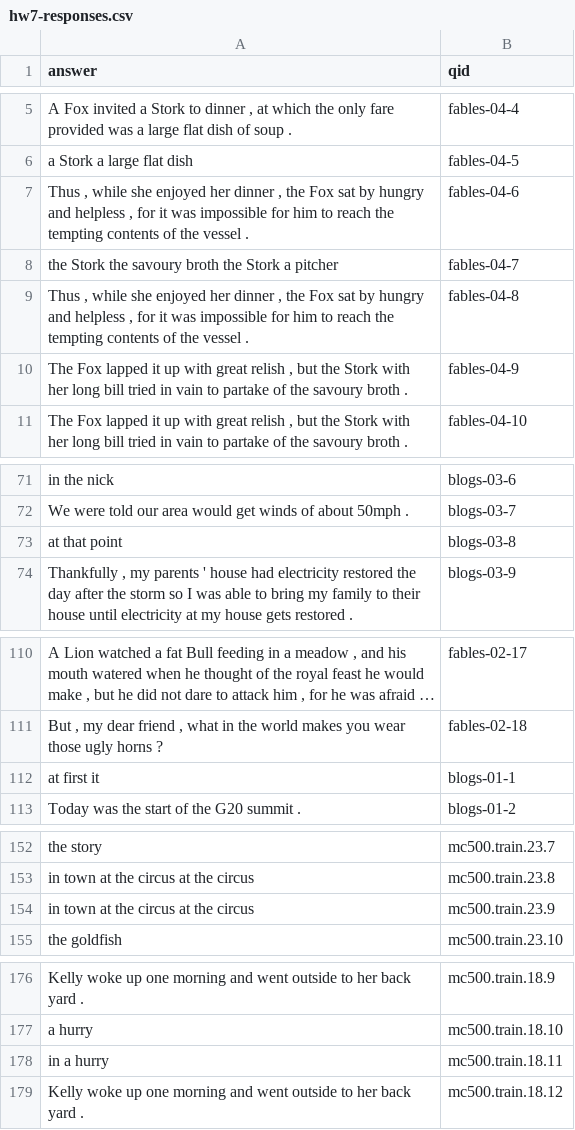
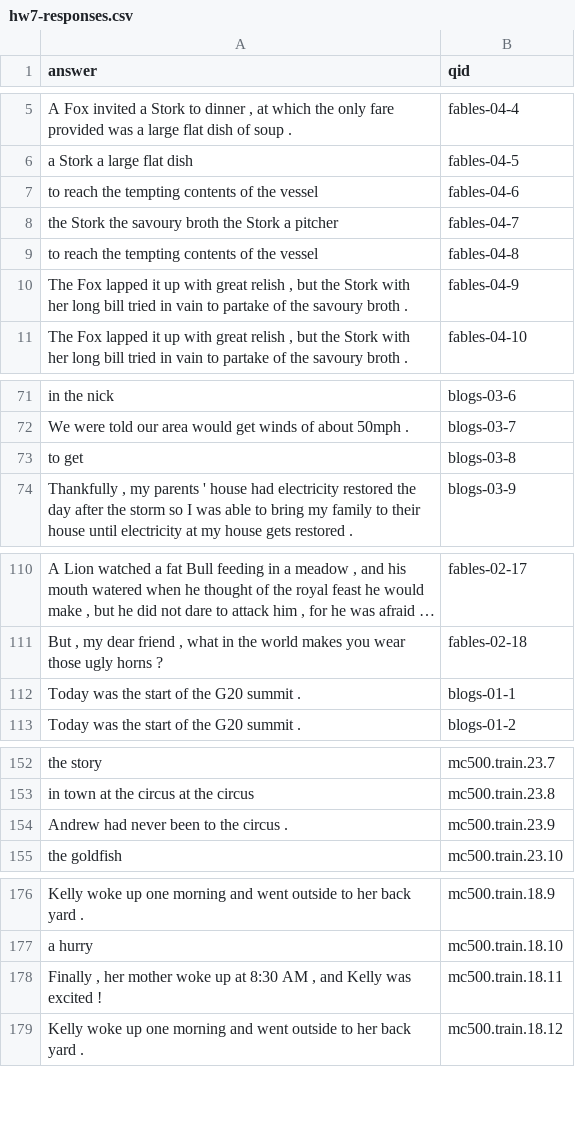
Before and after one commit to priya-padmanaban/NLP-QA-System, a CSV file: hw7/hw7-responses.csv, drawn as a sheet; only a part is shown, gaps mark what is left out; long unchanged cells end in …; the diff names each change by its address in the sheet, - before the commit and + after, or states it on an @@ line.

```diff
--- a/hw7/hw7-responses.csv
+++ b/hw7/hw7-responses.csv
-A7 (answer): Thus , while she enjoyed her dinner , the Fox sat by hungry and helpless , for it was impossible for him to reach the tempting contents of the vessel .
+A7 (answer): to reach the tempting contents of the vessel
-A9 (answer): Thus , while she enjoyed her dinner , the Fox sat by hungry and helpless , for it was impossible for him to reach the tempting contents of the vessel .
+A9 (answer): to reach the tempting contents of the vessel
-A73 (answer): at that point
+A73 (answer): to get
-A112 (answer): at first it
+A112 (answer): Today was the start of the G20 summit .
-A154 (answer): in town at the circus at the circus
+A154 (answer): Andrew had never been to the circus .
-A178 (answer): in a hurry
+A178 (answer): Finally , her mother woke up at 8:30 AM , and Kelly was excited !
```
Also changed, not shown: 2 other files.
